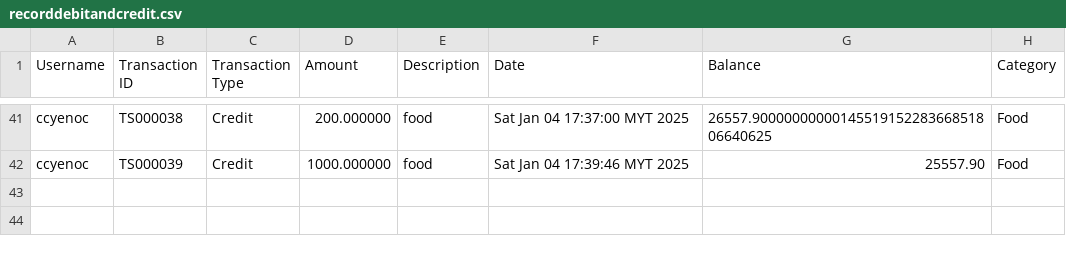
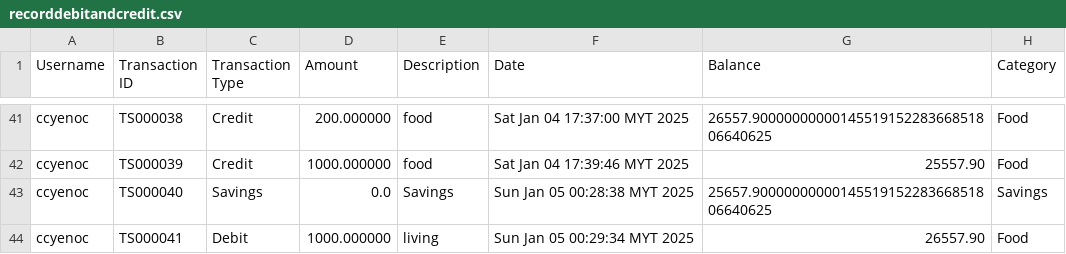
Before and after one commit to ccyenoc/InsideOut-LedgerSystem, a CSV file: src/recorddebitandcredit.csv, drawn as a sheet; only a part is shown, gaps mark what is left out; the diff names each change by its address in the sheet, - before the commit and + after, or states it on an @@ line.

```diff
--- a/src/recorddebitandcredit.csv
+++ b/src/recorddebitandcredit.csv
+row 43: ccyenoc | TS000040 | Savings | 0.0 | Savings | Sun Jan 05 00:28:38 MYT 2025 | 25657.9000000000014551915228366851806640625 | Savings
+row 44: ccyenoc | TS000041 | Debit | 1000.000000 | living | Sun Jan 05 00:29:34 MYT 2025 | 26557.90 | Food
```
Also changed, not shown: src/recorddebit.csv, src/savings - Sheet1.csv, 1 other file.
